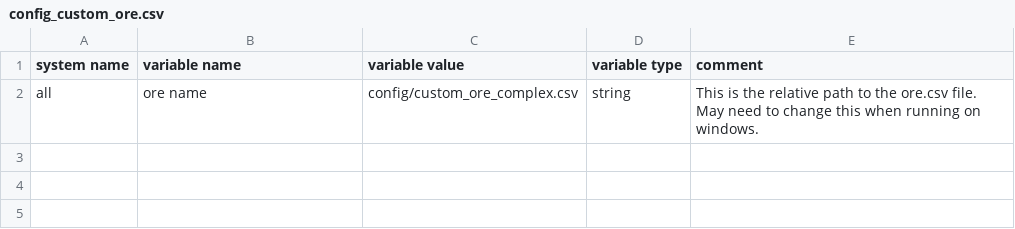
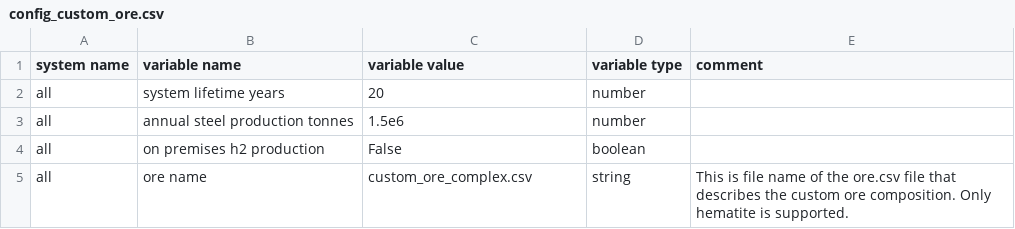
Before and after one commit to chris-phd/plasma-steelmaking-technoeconomics, a CSV file: config/config_custom_ore.csv, drawn as a sheet.

Commit message:
Simply instructions for running custom ore compositions

```diff
--- a/config/config_custom_ore.csv
+++ b/config/config_custom_ore.csv
@@ -1,2 +1,5 @@
 system name,variable name,variable value,variable type,comment
-all,ore name,config/custom_ore_complex.csv,string,"This is the relative path to the ore.csv file. May need to change this when running on windows."
+all,system lifetime years,20,number
+all,annual steel production tonnes,1.5e6,number
+all,on premises h2 production,False,boolean
+all,ore name,custom_ore_complex.csv,string,"This is file name of the ore.csv file that describes the custom ore composition. Only hematite is supported."
```
Also changed, not shown: 2 other files.
